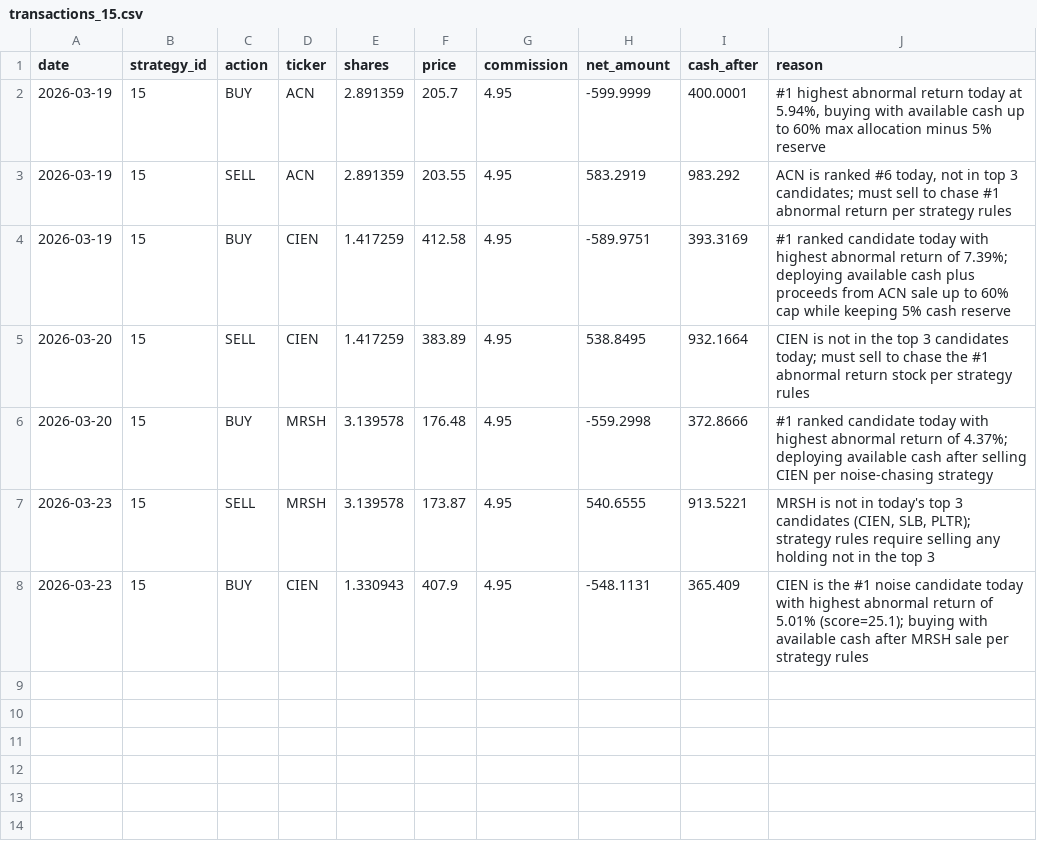
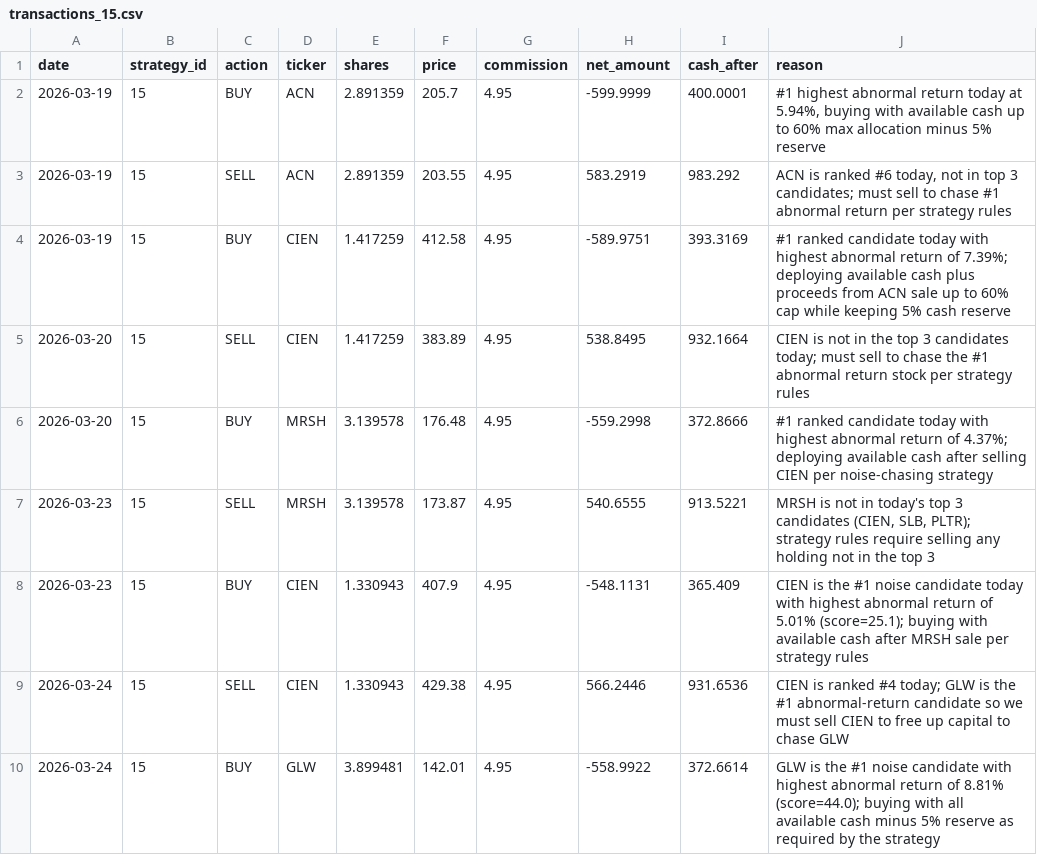
Before and after one commit to daveskura/daves_ai_trader, a CSV file: transactions_15.csv, drawn as a sheet; the diff names each change by its address in the sheet, - before the commit and + after, or states it on an @@ line.

```diff
--- a/transactions_15.csv
+++ b/transactions_15.csv
+row 9: 2026-03-24 | 15 | SELL | CIEN | 1.330943 | 429.38 | 4.95 | 566.2446 | 931.6536 | CIEN is ranked #4 today; GLW is the #1 abnormal-return candidate so we must sell CIEN to free up capital to chase GLW
+row 10: 2026-03-24 | 15 | BUY | GLW | 3.899481 | 142.01 | 4.95 | -558.9922 | 372.6614 | GLW is the #1 noise candidate with highest abnormal return of 8.81% (score=44.0); buying with all available cash minus 5% reserve as required by the strategy
```
Also changed, not shown: equity_kpi_results.csv, leaderboard.csv, 18 other files.
